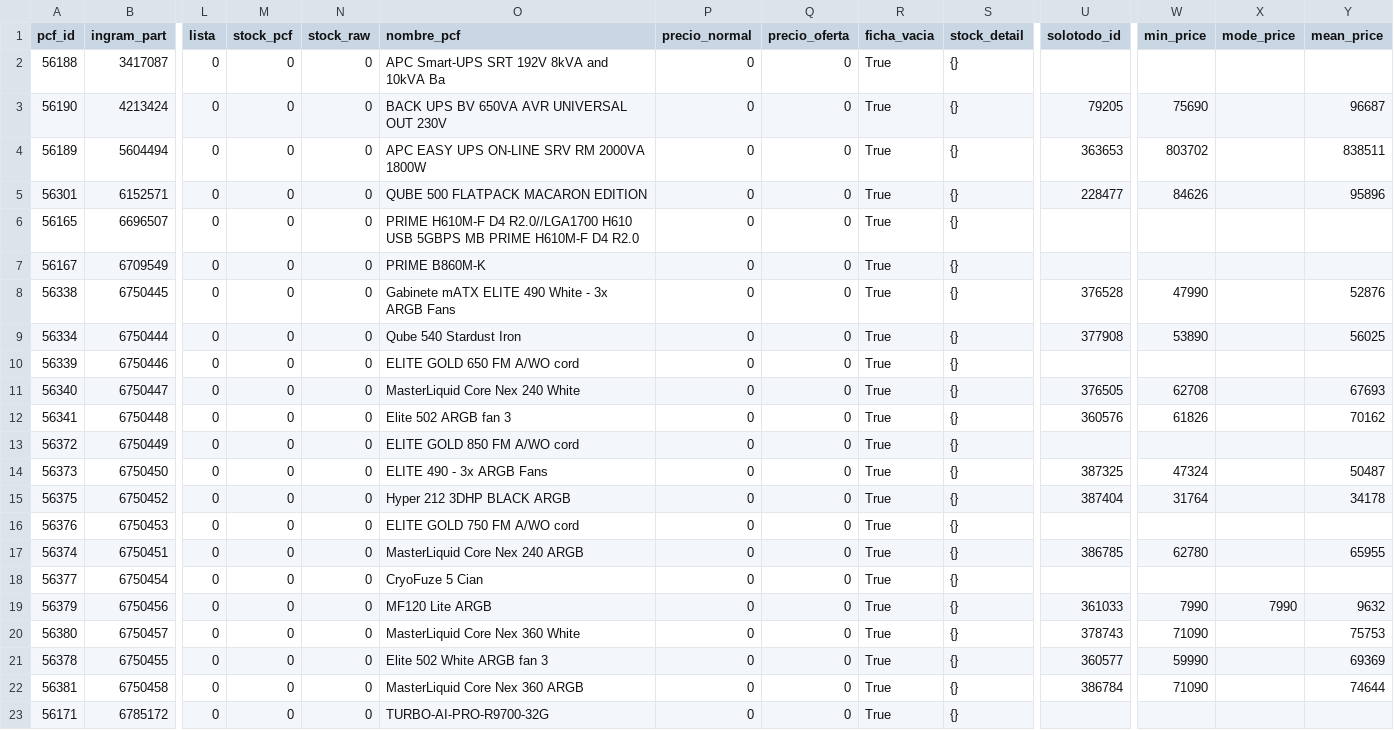
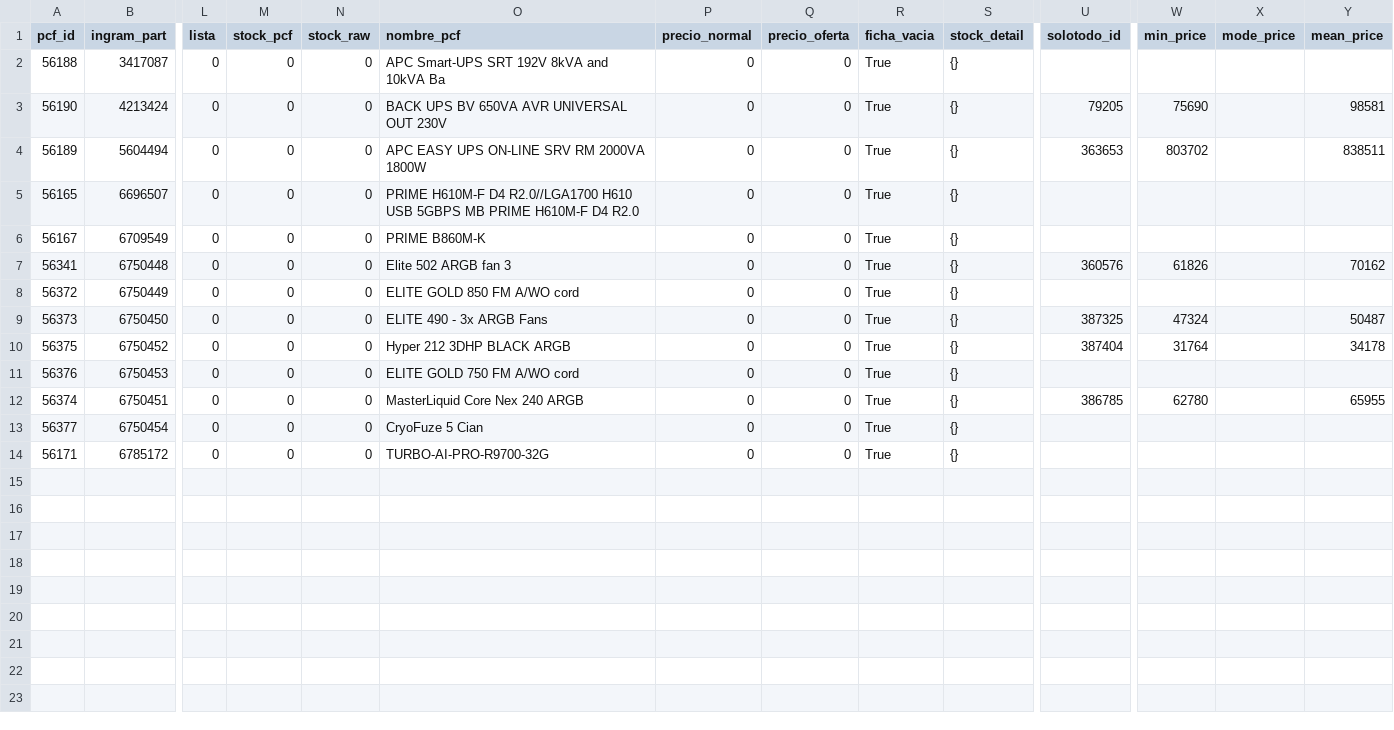
Before and after one commit to aincatoni/pcfactory-monitor-mayoristas, a CSV file: mayorista-pending_ficha.csv, drawn as a sheet; only a part is shown, gaps mark what is left out; rows hold the shown columns only; the diff names each change by its address in the sheet, - before the commit and + after, or states it on an @@ line.

```diff
--- a/mayorista-pending_ficha.csv
+++ b/mayorista-pending_ficha.csv
-Y3 (mean_price): 96687
+Y3 (mean_price): 98581
-row 5: 56301 | 6152571 | 0 | 0 | 0 | QUBE 500 FLATPACK MACARON EDITION | 0 | 0 | True | {} | 228477 | 84626 |  | 95896
-row 8: 56338 | 6750445 | 0 | 0 | 0 | Gabinete mATX ELITE 490 White - 3x ARGB Fans | 0 | 0 | True | {} | 376528 | 47990 |  | 52876
-row 9: 56334 | 6750444 | 0 | 0 | 0 | Qube 540 Stardust Iron | 0 | 0 | True | {} | 377908 | 53890 |  | 56025
-row 10: 56339 | 6750446 | 0 | 0 | 0 | ELITE GOLD 650 FM A/WO cord | 0 | 0 | True | {}
-row 11: 56340 | 6750447 | 0 | 0 | 0 | MasterLiquid Core Nex 240 White | 0 | 0 | True | {} | 376505 | 62708 |  | 67693
-row 19: 56379 | 6750456 | 0 | 0 | 0 | MF120 Lite ARGB | 0 | 0 | True | {} | 361033 | 7990 | 7990 | 9632
-row 20: 56380 | 6750457 | 0 | 0 | 0 | MasterLiquid Core Nex 360 White | 0 | 0 | True | {} | 378743 | 71090 |  | 75753
-row 21: 56378 | 6750455 | 0 | 0 | 0 | Elite 502 White ARGB fan 3 | 0 | 0 | True | {} | 360577 | 59990 |  | 69369
-row 22: 56381 | 6750458 | 0 | 0 | 0 | MasterLiquid Core Nex 360 ARGB | 0 | 0 | True | {} | 386784 | 71090 |  | 74644
```
Also changed, not shown: intcomex-has_pcf_stock.csv, intcomex-publish_ready.csv, 13 other files.
